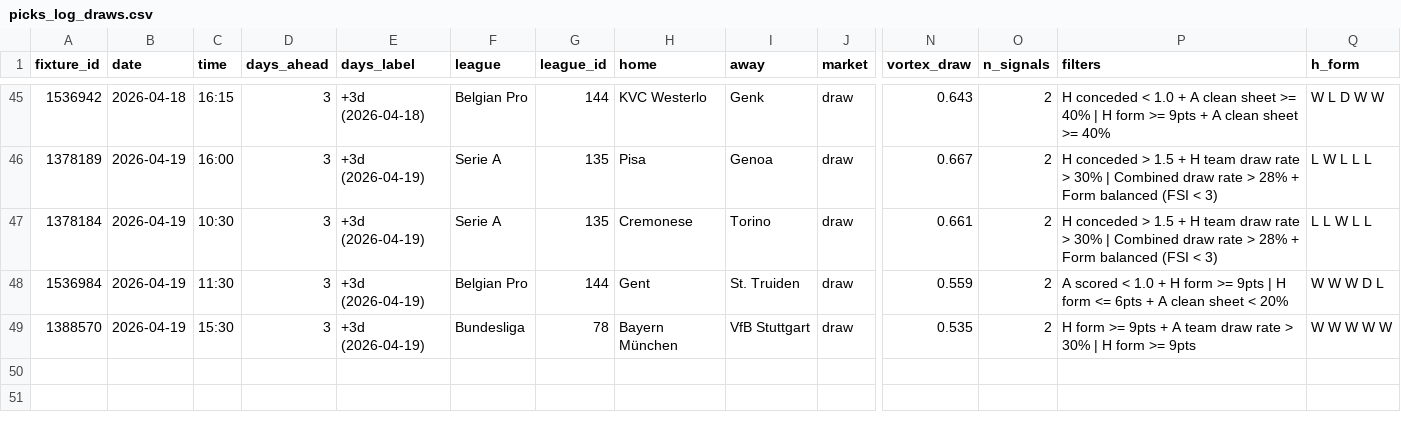
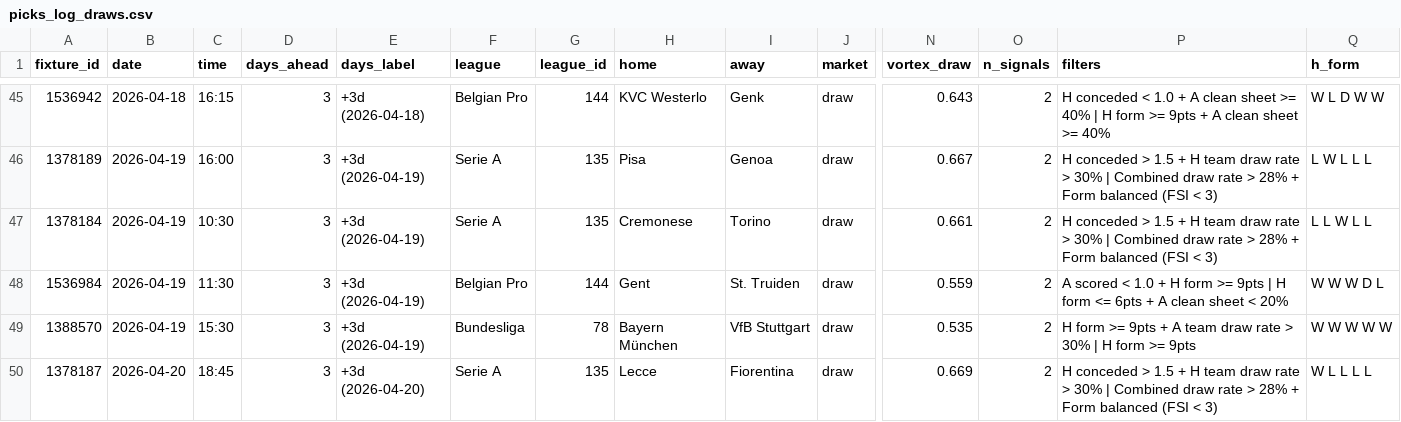
Before and after one commit to maki-ctr/cornerscout, a CSV file: outputs/picks_log_draws.csv, drawn as a sheet; only a part is shown, gaps mark what is left out; rows hold the shown columns only; the diff names each change by its address in the sheet, - before the commit and + after, or states it on an @@ line.

Commit message:
Update picks_log_draws.csv

```diff
--- a/outputs/picks_log_draws.csv
+++ b/outputs/picks_log_draws.csv
+row 50: 1378187 | 2026-04-20 | 18:45 | 3 | +3d (2026-04-20) | Serie A | 135 | Lecce | Fiorentina | draw | 0.669 | 2 | H conceded > 1.5 + H team draw rate > 30% | Combined draw rate > 28% + Form balanced (FSI < 3) | W L L L L
```
